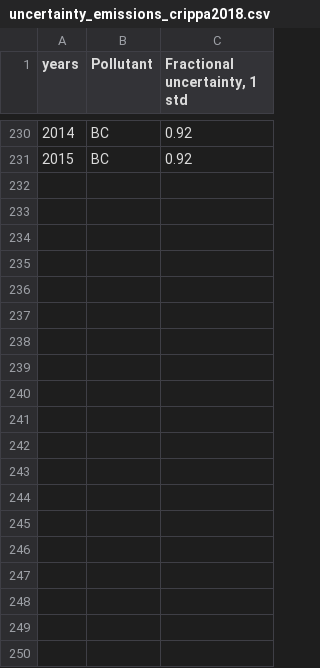
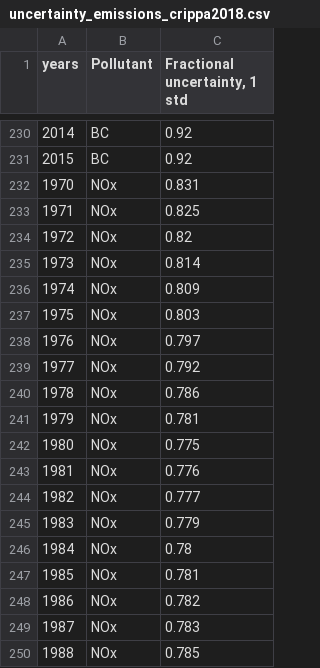
Before and after one commit to RPGroup-PBoC/human_impacts, a CSV file: data/atmosphere_biogeochemistry/EDGAR_air_pollutants/processed/uncertainty_emissions_crippa2018.csv, drawn as a sheet; only a part is shown, gaps mark what is left out; the diff covers the shown part only; the diff names each change by its address in the sheet, - before the commit and + after, or states it on an @@ line.

Commit message:
Add NOx emissions, fix EDGAR uncertainties.

```diff
--- a/data/atmosphere_biogeochemistry/EDGAR_air_pollutants/processed/uncertainty_emissions_crippa2018.csv
+++ b/data/atmosphere_biogeochemistry/EDGAR_air_pollutants/processed/uncertainty_emissions_crippa2018.csv
+row 232: 1970 | NOx | 0.831
+row 233: 1971 | NOx | 0.825
+row 234: 1972 | NOx | 0.82
+row 235: 1973 | NOx | 0.814
+row 236: 1974 | NOx | 0.809
+row 237: 1975 | NOx | 0.803
+row 238: 1976 | NOx | 0.797
+row 239: 1977 | NOx | 0.792
+row 240: 1978 | NOx | 0.786
+row 241: 1979 | NOx | 0.781
+row 242: 1980 | NOx | 0.775
+row 243: 1981 | NOx | 0.776
+row 244: 1982 | NOx | 0.777
+row 245: 1983 | NOx | 0.779
+row 246: 1984 | NOx | 0.78
+row 247: 1985 | NOx | 0.781
+row 248: 1986 | NOx | 0.782
+row 249: 1987 | NOx | 0.783
+row 250: 1988 | NOx | 0.785
```
Also changed, not shown: 27 added rows elsewhere in this file, 12 other files.
